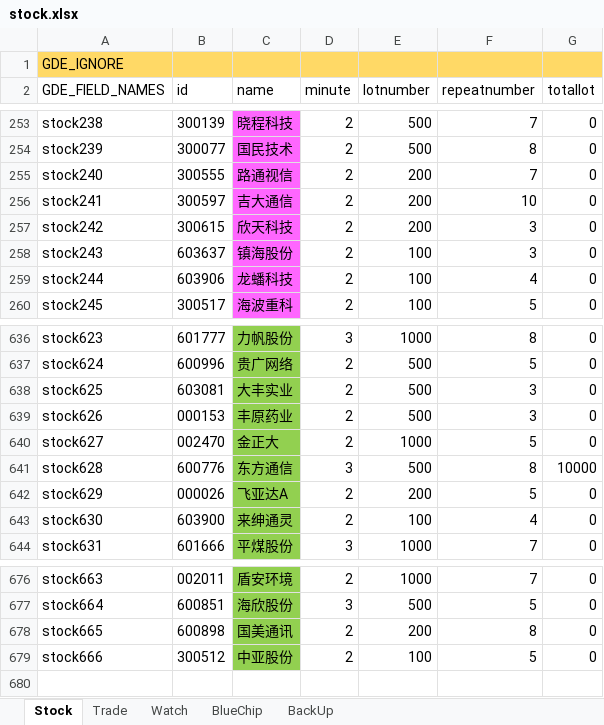
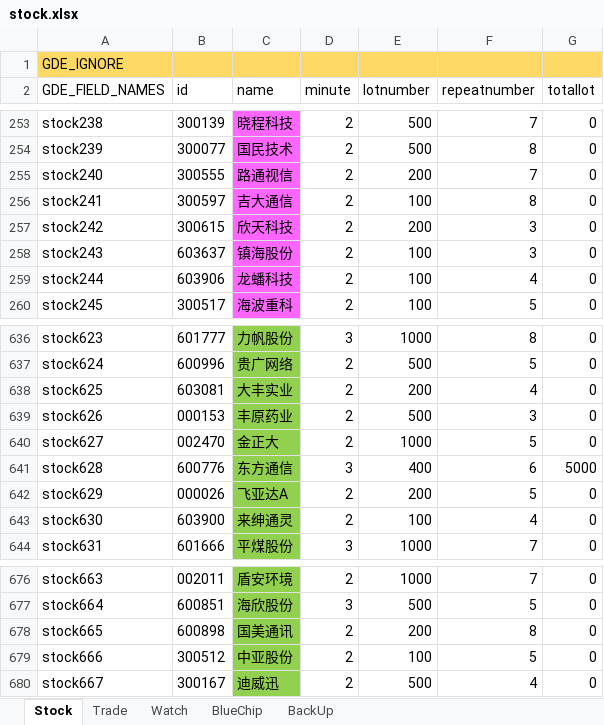
Before and after one commit to zsdarkblue/TradeStation_ContinuousTrade, an Excel workbook: stock.xlsx, sheet Stock, drawn as a sheet; only a part is shown, gaps mark what is left out; values as stored, in another font and other column widths than the file's, no borders; the diff names each change by its address in the sheet, - before the commit and + after, or states it on an @@ line.

```diff
--- a/stock.xlsx (sheet Stock)
+++ b/stock.xlsx (sheet Stock)
-E256 (lotnumber): 200
+E256 (lotnumber): 100
-F256 (repeatnumber): 10
+F256 (repeatnumber): 8
-E638 (lotnumber): 500
+E638 (lotnumber): 200
-F638 (repeatnumber): 3
+F638 (repeatnumber): 4
-E641 (lotnumber): 500
+E641 (lotnumber): 400
-F641 (repeatnumber): 8
+F641 (repeatnumber): 6
-G641 (totallot): 10000
+G641 (totallot): 5000
+row 680: stock667 | 300167 | 迪威迅 | 2 | 500 | 4 | 0
```
Also changed, not shown: sheet Trade, 7 other files.
